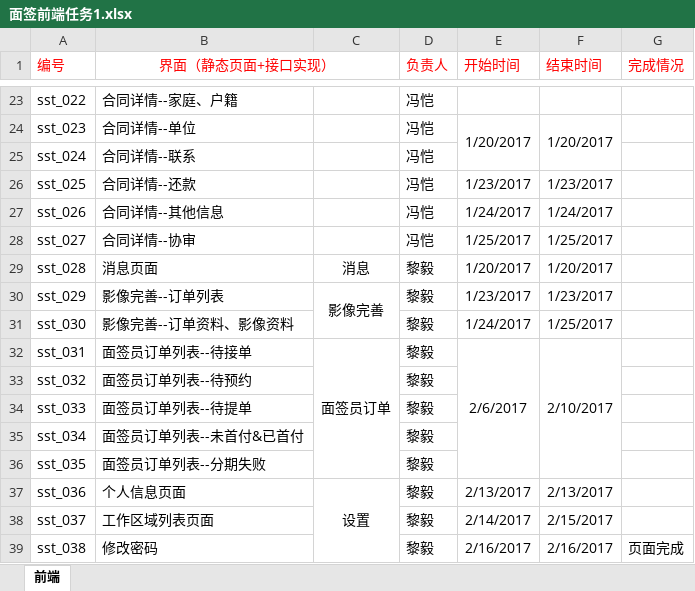
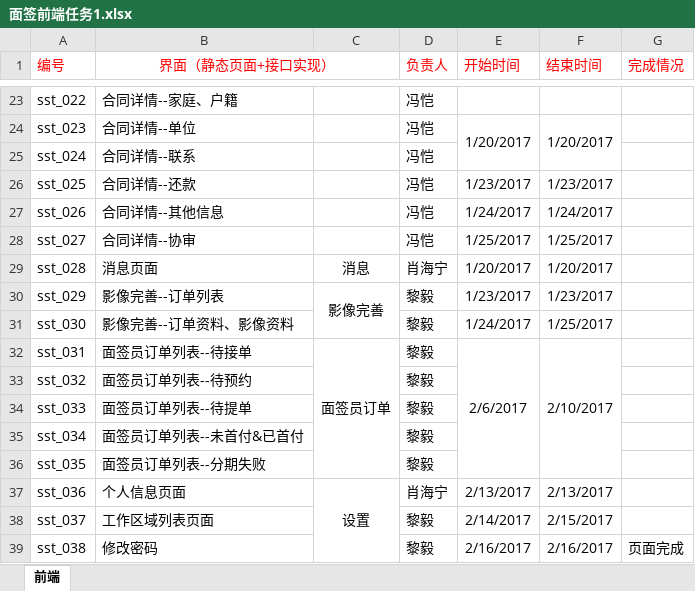
Before and after one commit to Damon-Yi/mianqian, an Excel workbook: 面签前端任务1.xlsx, sheet 前端, drawn as a sheet; only a part is shown, gaps mark what is left out; values as stored, in another font and other column widths than the file's, no borders; the diff names each change by its address in the sheet, - before the commit and + after, or states it on an @@ line.

Commit message:
--

```diff
--- a/面签前端任务1.xlsx (sheet 前端)
+++ b/面签前端任务1.xlsx (sheet 前端)
-D29 (负责人): 黎毅
+D29 (负责人): 肖海宁
-D37 (负责人): 黎毅
+D37 (负责人): 肖海宁
```
